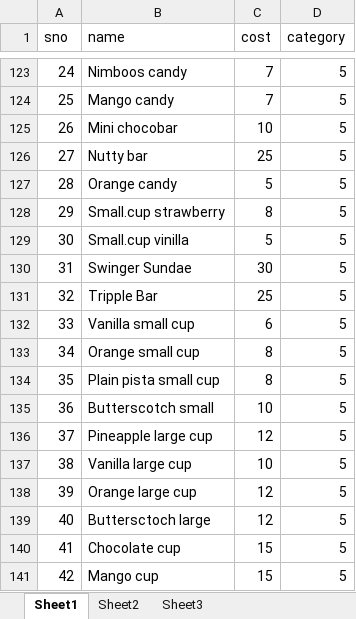
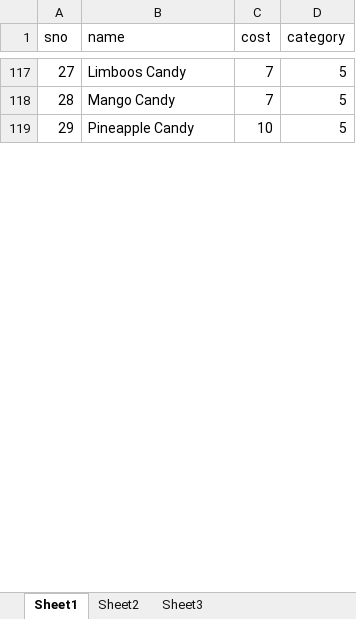
Before and after one commit to one100solutions/Viands, an Excel workbook: Menu.xlsx, sheet Sheet1, drawn as a sheet; only a part is shown, gaps mark what is left out; values as stored, in another font and other column widths than the file's, no borders; removed rows and columns are numbered as before the commit, all else as after; the diff covers the shown part only; the diff names each change by its address in the sheet, - before the commit and + after, or states it on an @@ line.

```diff
--- a/Menu.xlsx (sheet Sheet1)
+++ b/Menu.xlsx (sheet Sheet1)
@@ column A (sno) renumbered between rows 52 and 130 @@
-B117 (name): Nimboos candy
+B117 (name): Limboos Candy
-B118 (name): Mango candy
+B118 (name): Mango Candy
@@ row 125 moved to row 108: 18 @@
@@ row 126 moved to row 111: 21 @@
-row 127: 28 | Orange candy | 5 | 5
-row 128: 29 | Small.cup strawberry | 8 | 5
-row 129: 30 | Small.cup vinilla | 5 | 5
-row 130: 31 | Swinger Sundae | 30 | 5
-row 131: 32 | Tripple Bar | 25 | 5
-row 132: 33 | Vanilla small cup | 6 | 5
-row 133: 34 | Orange small cup | 8 | 5
-row 134: 35 | Plain pista small cup | 8 | 5
-row 135: 36 | Butterscotch small | 10 | 5
-row 136: 37 | Pineapple large cup | 12 | 5
-B119 (name): Vanilla large cup
+B119 (name): Pineapple Candy
-row 138: 39 | Orange large cup | 12 | 5
-row 139: 40 | Buttersctoch large | 12 | 5
-row 140: 41 | Chocolate cup | 15 | 5
-row 141: 42 | Mango cup | 15 | 5
```
Also changed, not shown: 18 added rows, 38 removed rows, 1 moved row and 19 edited cells elsewhere in this sheet, 5 other files.
